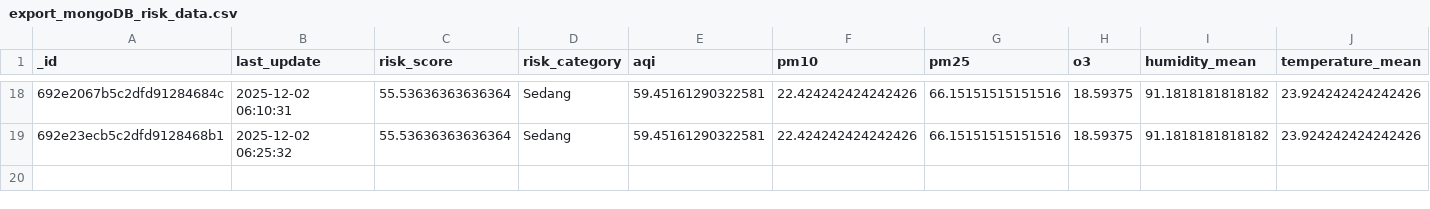
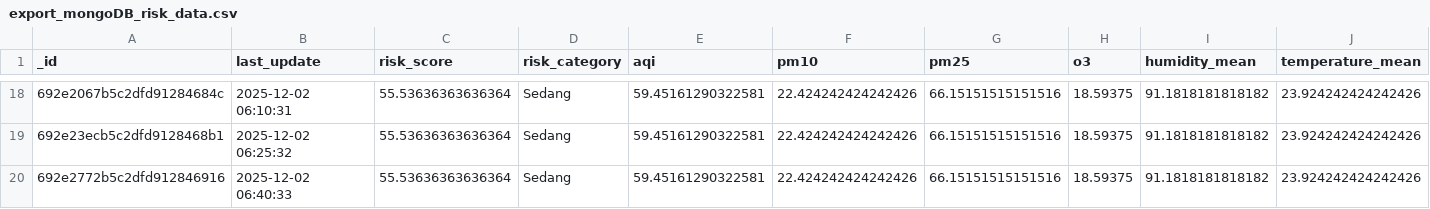
Before and after one commit to savinalarissaa/air-quality-risk, a CSV file: data/export_mongoDB_risk_data.csv, drawn as a sheet; only a part is shown, gaps mark what is left out; rows hold the shown columns only; the diff names each change by its address in the sheet, - before the commit and + after, or states it on an @@ line.

```diff
--- a/data/export_mongoDB_risk_data.csv
+++ b/data/export_mongoDB_risk_data.csv
+row 20: 692e2772b5c2dfd912846916 | 2025-12-02 06:40:33 | 55.53636363636364 | Sedang | 59.45161290322581 | 22.424242424242426 | 66.15151515151516 | 18.59375 | 91.1818181818182 | 23.924242424242426
```
Also changed, not shown: data/aqi/waqi_output.csv, data/processed_data_risk-score.csv, 2 other files.
